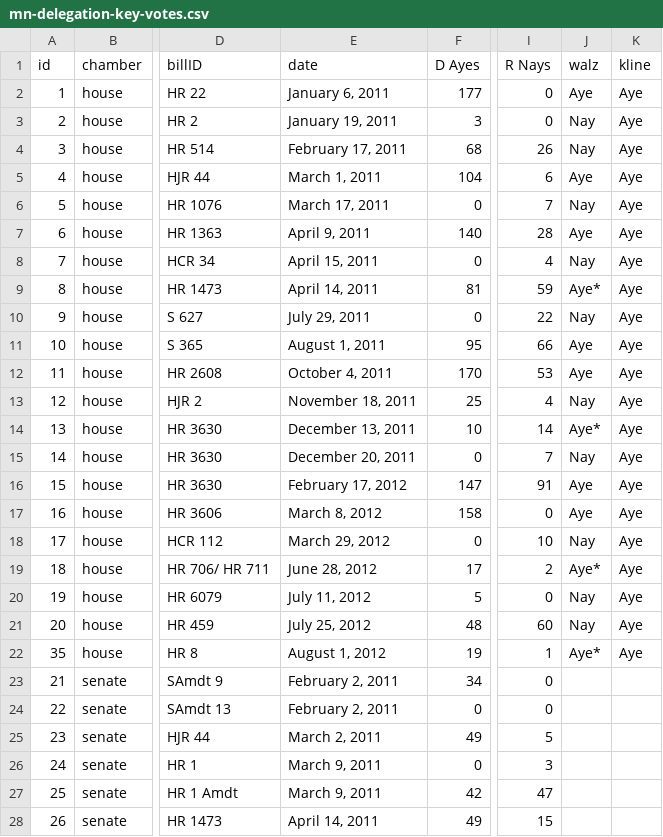
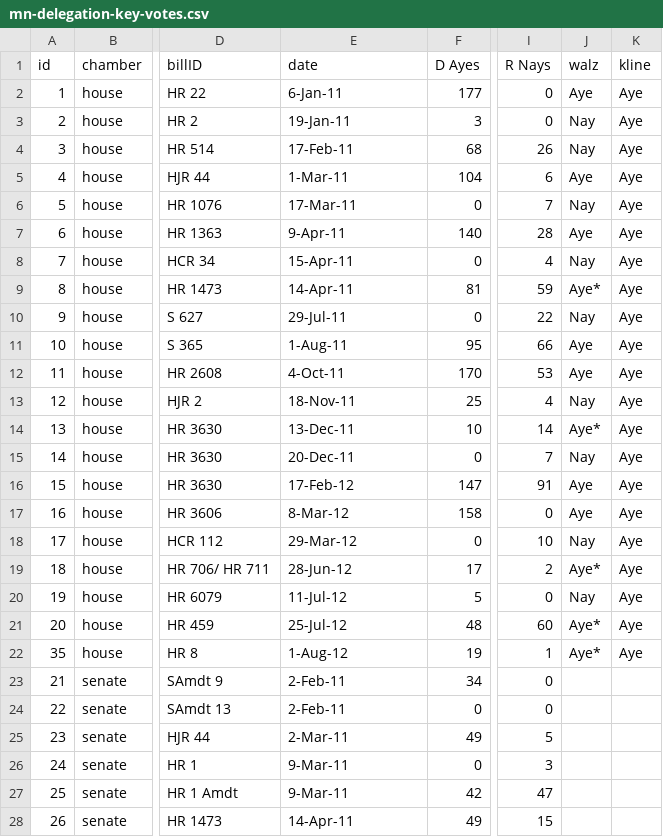
Before and after one commit to MinnPost/minnpost-mn-congress-keyvotes, a CSV file: data/mn-delegation-key-votes.csv, drawn as a sheet; only a part is shown, gaps mark what is left out; the diff covers the shown part only; the diff names each change by its address in the sheet, - before the commit and + after, or states it on an @@ line.

Commit message:
Updating data for Walz.

```diff
--- a/data/mn-delegation-key-votes.csv
+++ b/data/mn-delegation-key-votes.csv
-E2 (date): January 6, 2011
+E2 (date): 6-Jan-11
-E3 (date): January 19, 2011
+E3 (date): 19-Jan-11
-E4 (date): February 17, 2011
+E4 (date): 17-Feb-11
-E5 (date): March 1, 2011
+E5 (date): 1-Mar-11
-E6 (date): March 17, 2011
+E6 (date): 17-Mar-11
-E7 (date): April 9, 2011
+E7 (date): 9-Apr-11
-E8 (date): April 15, 2011
+E8 (date): 15-Apr-11
-E9 (date): April 14, 2011
+E9 (date): 14-Apr-11
-E10 (date): July 29, 2011
+E10 (date): 29-Jul-11
-E11 (date): August 1, 2011
+E11 (date): 1-Aug-11
-E12 (date): October 4, 2011
+E12 (date): 4-Oct-11
-E13 (date): November 18, 2011
+E13 (date): 18-Nov-11
-E14 (date): December 13, 2011
+E14 (date): 13-Dec-11
-E15 (date): December 20, 2011
+E15 (date): 20-Dec-11
-E16 (date): February 17, 2012
+E16 (date): 17-Feb-12
-E17 (date): March 8, 2012
+E17 (date): 8-Mar-12
-E18 (date): March 29, 2012
+E18 (date): 29-Mar-12
-E19 (date): June 28, 2012
+E19 (date): 28-Jun-12
-E20 (date): July 11, 2012
+E20 (date): 11-Jul-12
-E21 (date): July 25, 2012
+E21 (date): 25-Jul-12
-J21 (walz): Nay
+J21 (walz): Aye*
-E22 (date): August 1, 2012
+E22 (date): 1-Aug-12
-E23:E24 (date): February 2, 2011
+E23:E24 (date): 2-Feb-11
-E25 (date): March 2, 2011
+E25 (date): 2-Mar-11
-E26:E27 (date): March 9, 2011
+E26:E27 (date): 9-Mar-11
-E28 (date): April 14, 2011
+E28 (date): 14-Apr-11
```
Also changed, not shown: 8 edited cells elsewhere in this file, 2 other files.
